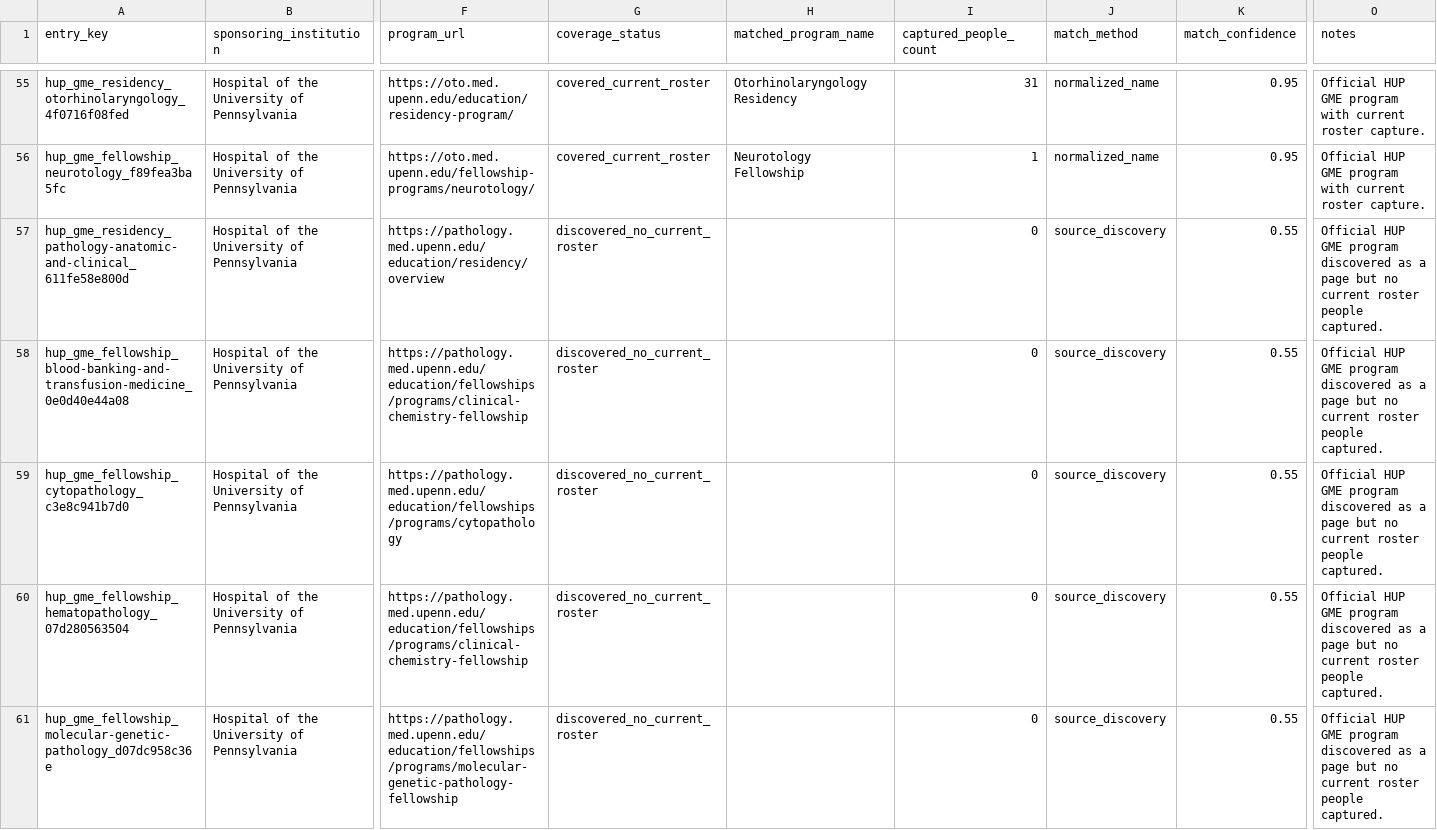
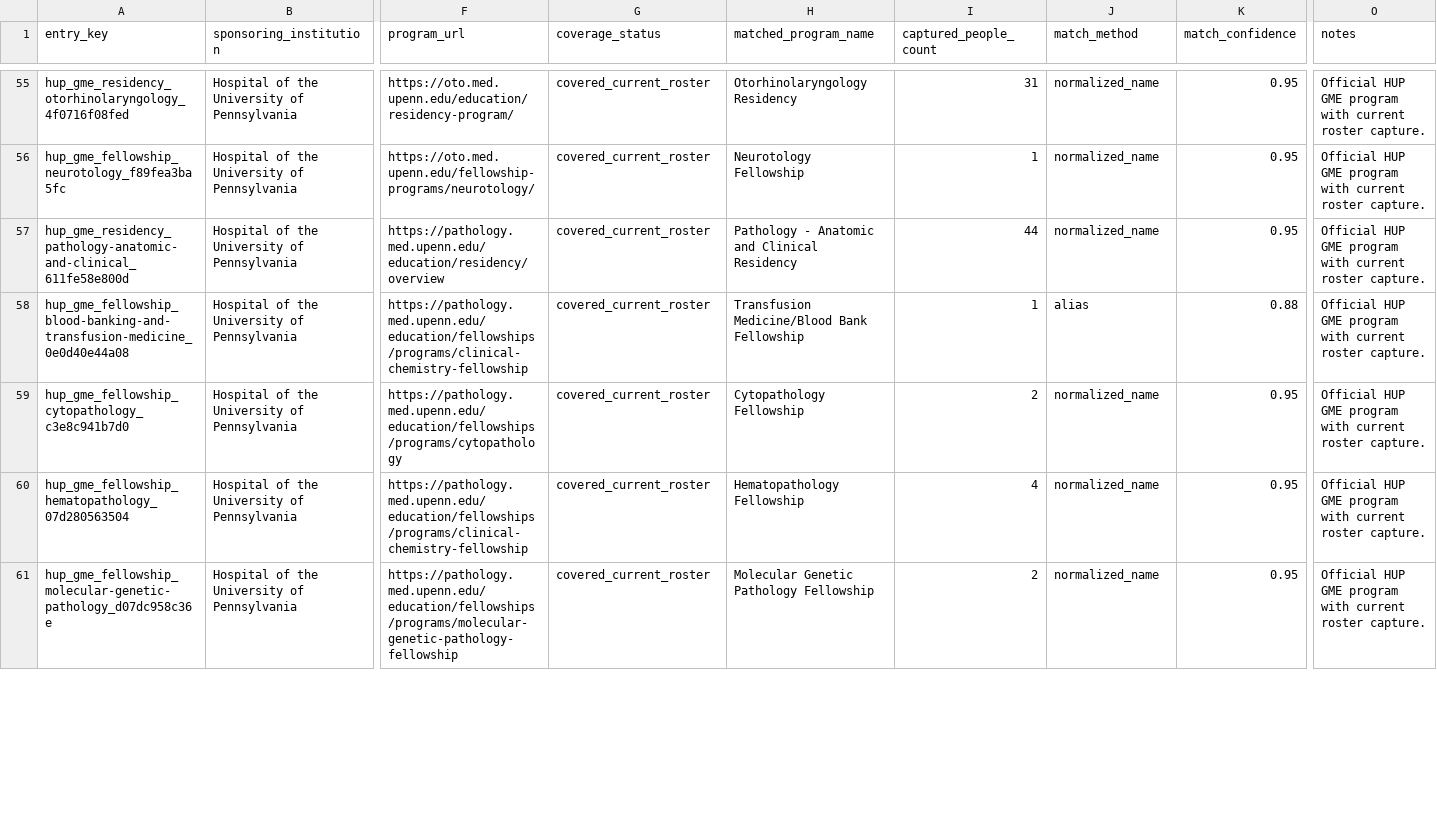
Before and after one commit to Tshah-95/redmank, a CSV file: artifacts/data/penn_gme_program_coverage.csv, drawn as a sheet; only a part is shown, gaps mark what is left out; the diff covers the shown part only; the diff names each change by its address in the sheet, - before the commit and + after, or states it on an @@ line.

```diff
--- a/artifacts/data/penn_gme_program_coverage.csv
+++ b/artifacts/data/penn_gme_program_coverage.csv
-G57:G61 (coverage_status): discovered_no_current_roster
+G57:G61 (coverage_status): covered_current_roster
-H57 (matched_program_name): (empty)
+H57 (matched_program_name): Pathology - Anatomic and Clinical Residency
-I57 (captured_people_count): 0
+I57 (captured_people_count): 44
-J57 (match_method): source_discovery
+J57 (match_method): normalized_name
-K57 (match_confidence): 0.55
+K57 (match_confidence): 0.95
-O57:O61 (notes): …GME program discovered as a page but no current roster people captured.
+O57:O61 (notes): …GME program with current roster capture.
-H58 (matched_program_name): (empty)
+H58 (matched_program_name): Transfusion Medicine/Blood Bank Fellowship
-I58 (captured_people_count): 0
+I58 (captured_people_count): 1
-J58 (match_method): source_discovery
+J58 (match_method): alias
-K58 (match_confidence): 0.55
+K58 (match_confidence): 0.88
-H59 (matched_program_name): (empty)
+H59 (matched_program_name): Cytopathology Fellowship
-I59 (captured_people_count): 0
+I59 (captured_people_count): 2
-J59:J61 (match_method): source_discovery
+J59:J61 (match_method): normalized_name
-K59:K61 (match_confidence): 0.55
+K59:K61 (match_confidence): 0.95
-H60 (matched_program_name): (empty)
+H60 (matched_program_name): Hematopathology Fellowship
-I60 (captured_people_count): 0
+I60 (captured_people_count): 4
-H61 (matched_program_name): (empty)
+H61 (matched_program_name): Molecular Genetic Pathology Fellowship
-I61 (captured_people_count): 0
+I61 (captured_people_count): 2
```
Also changed, not shown: 30 edited cells elsewhere in this file, artifacts/data/organization_review_queue.csv, artifacts/data/program_enrichment_coverage.csv, 36 other files.
